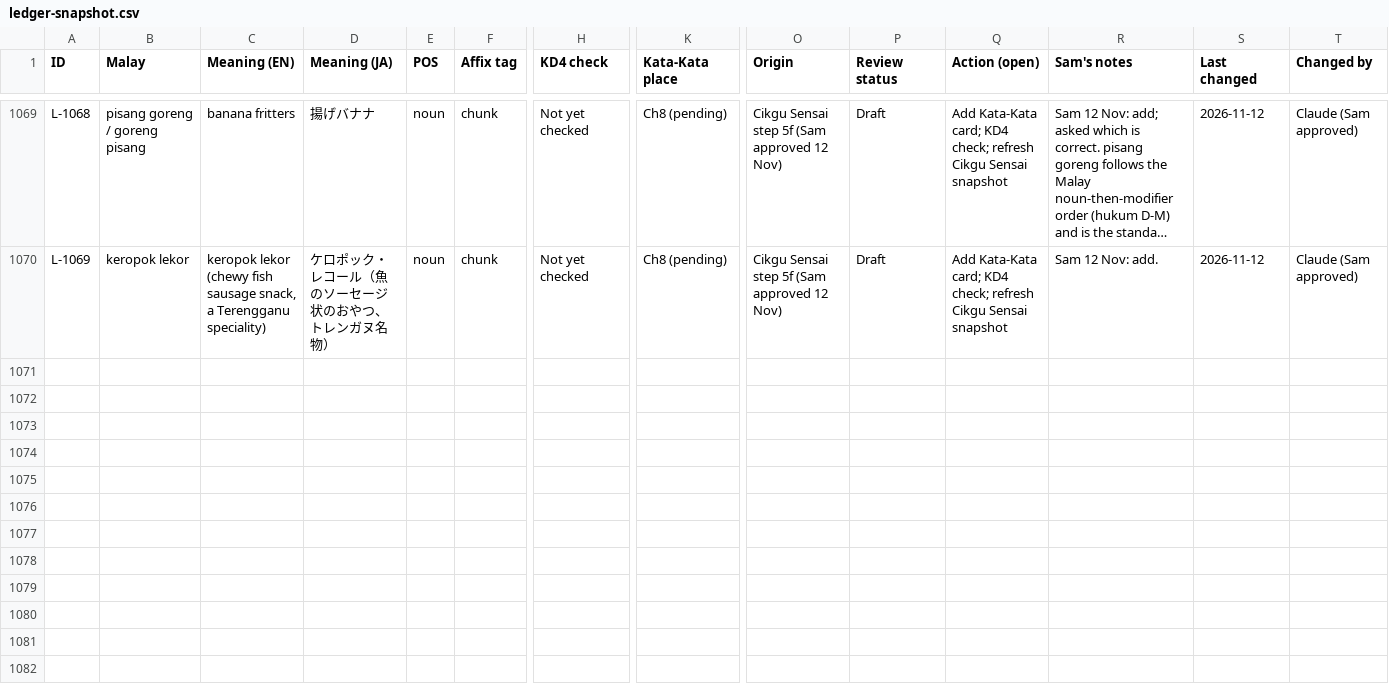
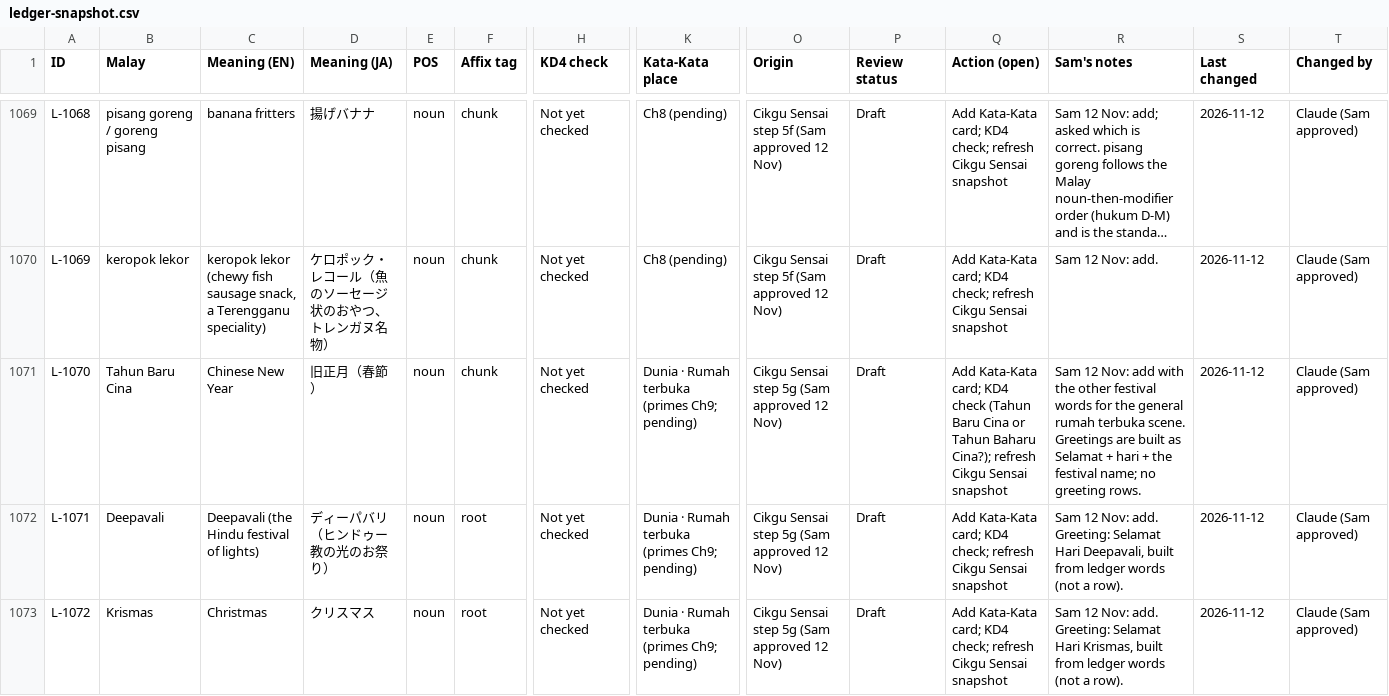
Before and after one commit to Nagatake-vonHatsune/Cikgu-Sensai, a CSV file: docs/handoff/ledger-snapshot.csv, drawn as a sheet; only a part is shown, gaps mark what is left out; long unchanged cells end in …; rows hold the shown columns only; the diff covers the shown part only; the diff names each change by its address in the sheet, - before the commit and + after, or states it on an @@ line.

```diff
--- a/docs/handoff/ledger-snapshot.csv
+++ b/docs/handoff/ledger-snapshot.csv
+row 1071: L-1070 | Tahun Baru Cina | Chinese New Year | 旧正月（春節） | noun | chunk | Not yet checked | Dunia · Rumah terbuka (primes Ch9; pending) | Cikgu Sensai step 5g (Sam approved 12 Nov) | Draft | Add Kata-Kata card; KD4 check (Tahun Baru Cina or Tahun Baharu Cina?); refresh Cikgu Sensai snapshot | Sam 12 Nov: add with the other festival words for the general rumah terbuka scene. Greetings are built as Selamat + hari + the festival name; no greeting rows. | 2026-11-12 | Claude (Sam approved)
+row 1072: L-1071 | Deepavali | Deepavali (the Hindu festival of lights) | ディーパバリ（ヒンドゥー教の光のお祭り） | noun | root | Not yet checked | Dunia · Rumah terbuka (primes Ch9; pending) | Cikgu Sensai step 5g (Sam approved 12 Nov) | Draft | Add Kata-Kata card; KD4 check; refresh Cikgu Sensai snapshot | Sam 12 Nov: add. Greeting: Selamat Hari Deepavali, built from ledger words (not a row). | 2026-11-12 | Claude (Sam approved)
+row 1073: L-1072 | Krismas | Christmas | クリスマス | noun | root | Not yet checked | Dunia · Rumah terbuka (primes Ch9; pending) | Cikgu Sensai step 5g (Sam approved 12 Nov) | Draft | Add Kata-Kata card; KD4 check; refresh Cikgu Sensai snapshot | Sam 12 Nov: add. Greeting: Selamat Hari Krismas, built from ledger words (not a row). | 2026-11-12 | Claude (Sam approved)
```
Also changed, not shown: 3 added rows elsewhere in this file, curriculum/reference/katakata/malay-ledger.csv, 4 other files.
